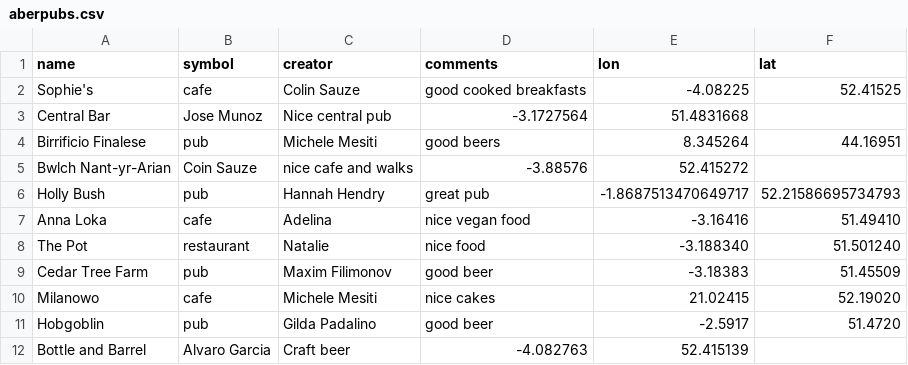
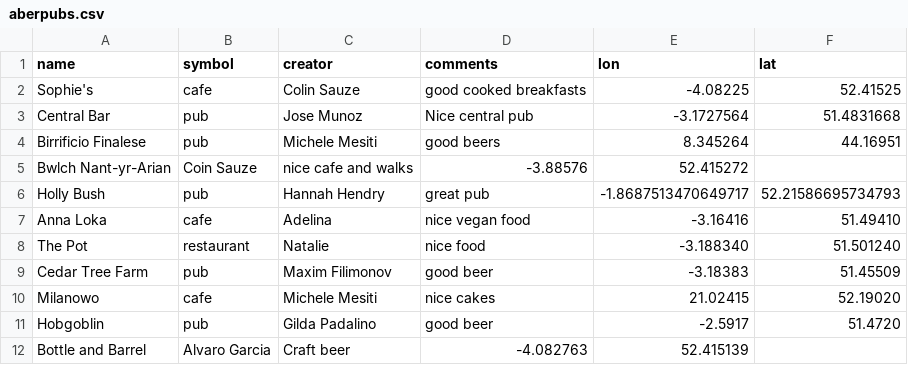
Before and after one commit to colinsauze/aber-pubs, a CSV file: aberpubs.csv, drawn as a sheet.

Commit message:
JMC: added Central Bar, 3nd try

```diff
--- a/aberpubs.csv
+++ b/aberpubs.csv
@@ -2,3 +2,3 @@ name,symbol,creator,comments,lon,lat
 Sophie's,cafe,Colin Sauze,good cooked breakfasts,-4.08225,52.41525
-Central Bar, Jose Munoz, Nice central pub,-3.1727564,51.4831668
+Central Bar,pub, Jose Munoz, Nice central pub,-3.1727564,51.4831668
 Birrificio Finalese,pub,Michele Mesiti,good beers,8.345264, 44.16951
```
